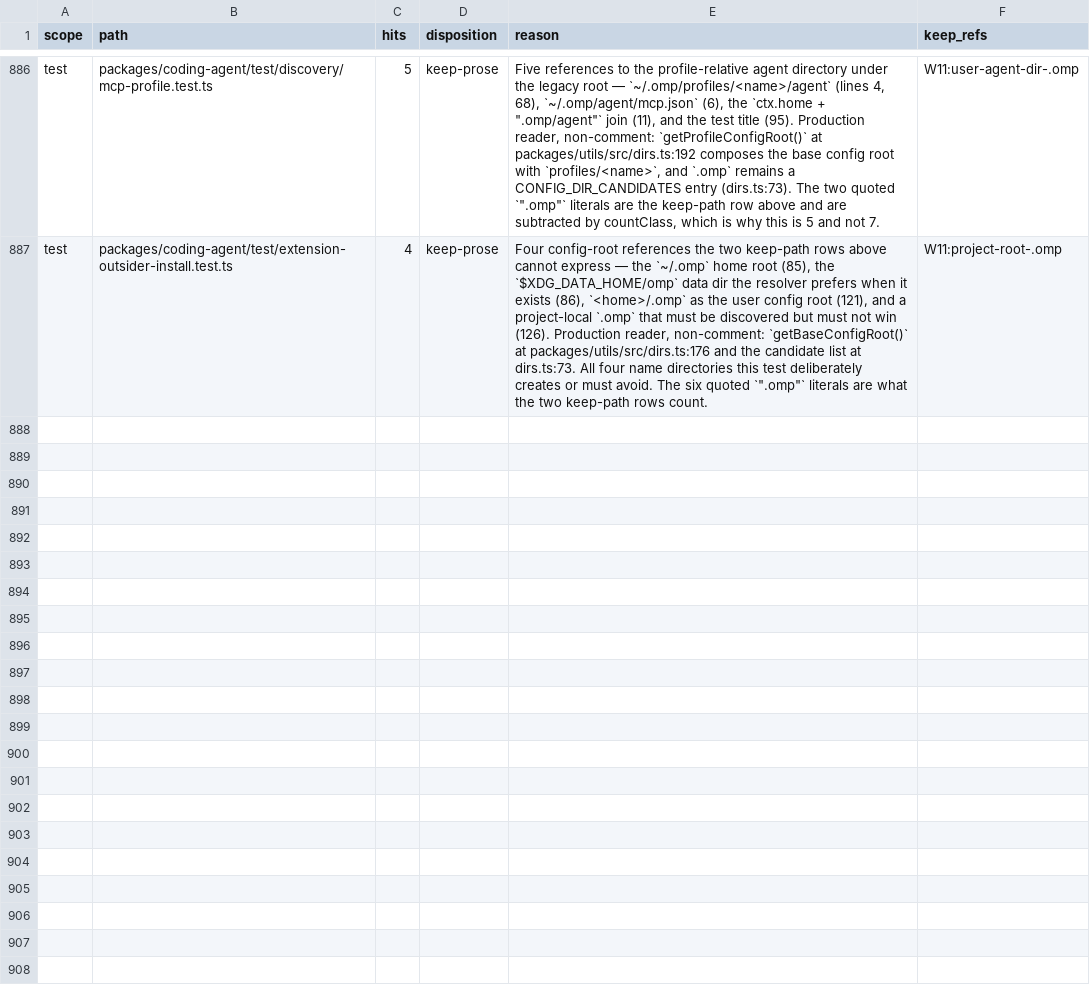
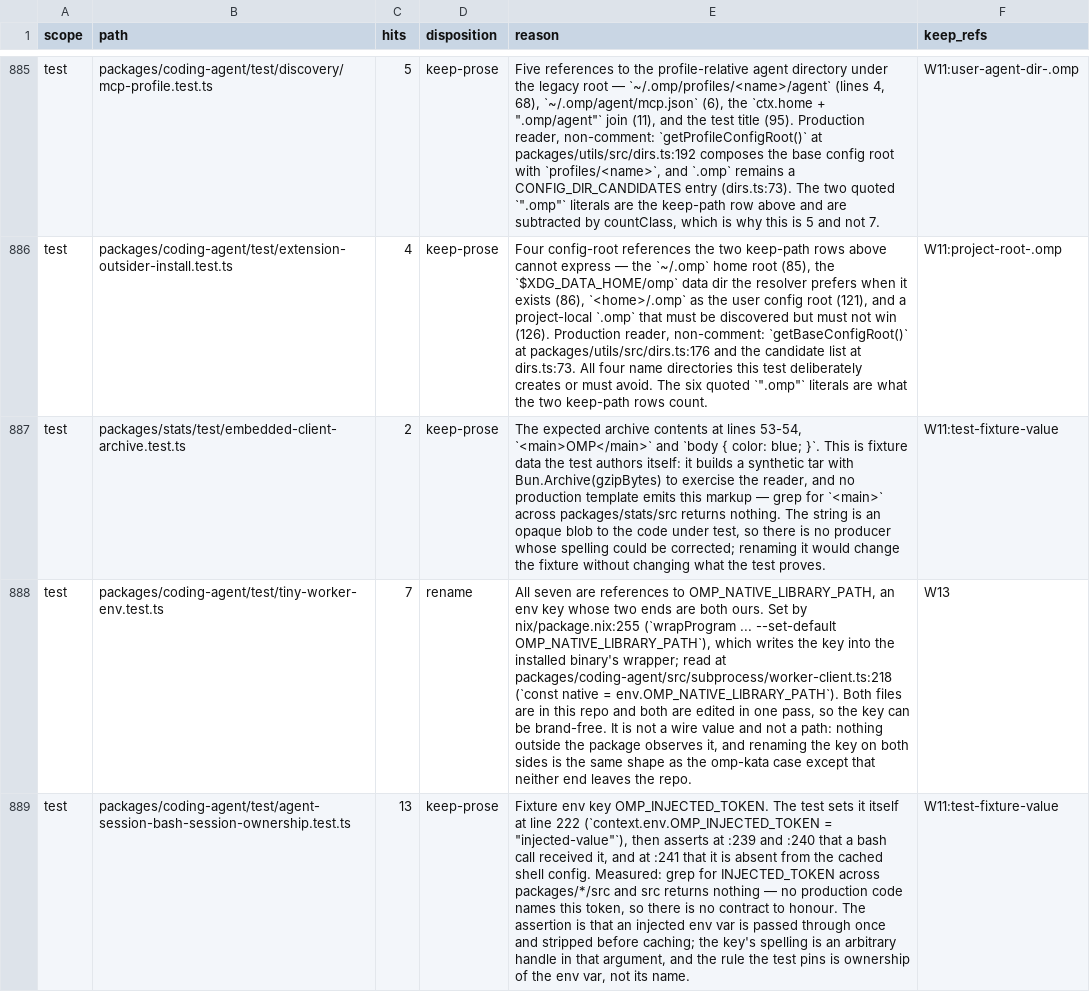
Before and after one commit to ultrabuilders/ultraworkers, a TSV file: scripts/rename/disposition.tsv, drawn as a sheet; only a part is shown, gaps mark what is left out; the diff covers the shown part only; the diff names each change by its address in the sheet, - before the commit and + after, or states it on an @@ line.

Commit message:
fix(rename): retract a withdrawn claim, and five rows for unaccounted test literals
The ida/protocol.ts row carried a claim its own author had already withdrawn:
that the named-pipe literal's only in-repo occurrence is its producer, so its
consumer lies outside this repository. Both halves are false. The literal does
occur once, as the producer, but a literal's consumer need not contain that
literal — the value reaches ida/host.ts:62 server.listen(endpoint, ...) through
the endpoint argument of idaHostEndpoint, which ida/client.ts:268 calls. The
withdrawn claim had grepped the literal and read one hit as "no consumer"; a
string search finds producers, and only a call site finds consumers. It also
failed on its own terms: a named pipe is an OS ABI, and the far end is a host
this repository spawns.

Five rows, one per file. The gate counted 6 hits across 5 files and keys
accounting by file, so one row covers a file with two hits.

  stats/test/embedded-client-archive.test.ts              keep-prose 2
  coding-agent/test/marketplace/substitute-plugin-root…   keep-prose 4
  coding-agent/test/agent-session-bash-session-ownership  keep-prose 13
  coding-agent/test/tiny-worker-env.test.ts               rename     7
  coding-agent/test/mcp-timeout.test.ts                   keep-wire 10

The three keep-prose rows are fixture data with no producer to correct:
embedded-client-archive builds its own archive with Bun.Archive and no
template emits that markup, OMP_INJECTED_TOKEN has no production producer
anywhere in packages/*/src, and substitute-plugin-root's CLAUDE_VAR/OMP_VAR
are local consts. tiny-worker-env is rename because both ends of
OMP_NATIVE_LIBRARY_PATH are ours (nix/package.nix:255 sets it, worker-client.ts:218
reads it). mcp-timeout is keep-wire because docs/environment-variables.md:470
documents the key for users who set it outside this repository — the fourth
clause answered with a location.

Also drops a stray blank line left in the table.

ci-rename-test-literals: 481 hits / 145 files / 0 without a row.
disposition(pre): missing-row 402 -> 382, hits-imbalance 178 -> 176,
pinned-not-reconciled 18/56 unchanged.

```diff
--- a/scripts/rename/disposition.tsv
+++ b/scripts/rename/disposition.tsv
+row 887: test | packages/stats/test/embedded-client-archive.test.ts | 2 | keep-prose | The expected archive contents at lines 53-54, `<main>OMP</main>` and `body { color: blue; }`. This is fixture data the test authors itself: it builds a synthetic tar with Bun.Archive(gzipBytes) to exercise the reader, and no production template emits this markup — grep for `<main>` across packages/stats/src returns nothing. The string is an opaque blob to the code under test, so there is no producer whose spelling could be corrected; renaming it would change the fixture without changing what the test proves. | W11:test-fixture-value
+row 888: test | packages/coding-agent/test/tiny-worker-env.test.ts | 7 | rename | All seven are references to OMP_NATIVE_LIBRARY_PATH, an env key whose two ends are both ours. Set by nix/package.nix:255 (`wrapProgram ... --set-default OMP_NATIVE_LIBRARY_PATH`), which writes the key into the installed binary's wrapper; read at packages/coding-agent/src/subprocess/worker-client.ts:218 (`const native = env.OMP_NATIVE_LIBRARY_PATH`). Both files are in this repo and both are edited in one pass, so the key can be brand-free. It is not a wire value and not a path: nothing outside the package observes it, and renaming the key on both sides is the same shape as the omp-kata case except that neither end leaves the repo. | W13
+row 889: test | packages/coding-agent/test/agent-session-bash-session-ownership.test.ts | 13 | keep-prose | Fixture env key OMP_INJECTED_TOKEN. The test sets it itself at line 222 (`context.env.OMP_INJECTED_TOKEN = "injected-value"`), then asserts at :239 and :240 that a bash call received it, and at :241 that it is absent from the cached shell config. Measured: grep for INJECTED_TOKEN across packages/*/src and src returns nothing — no production code names this token, so there is no contract to honour. The assertion is that an injected env var is passed through once and stripped before caching; the key's spelling is an arbitrary handle in that argument, and the rule the test pins is ownership of the env var, not its name. | W11:test-fixture-value
```
Also changed, not shown: 2 added rows, 1 removed row and 1 edited cell elsewhere in this file.
